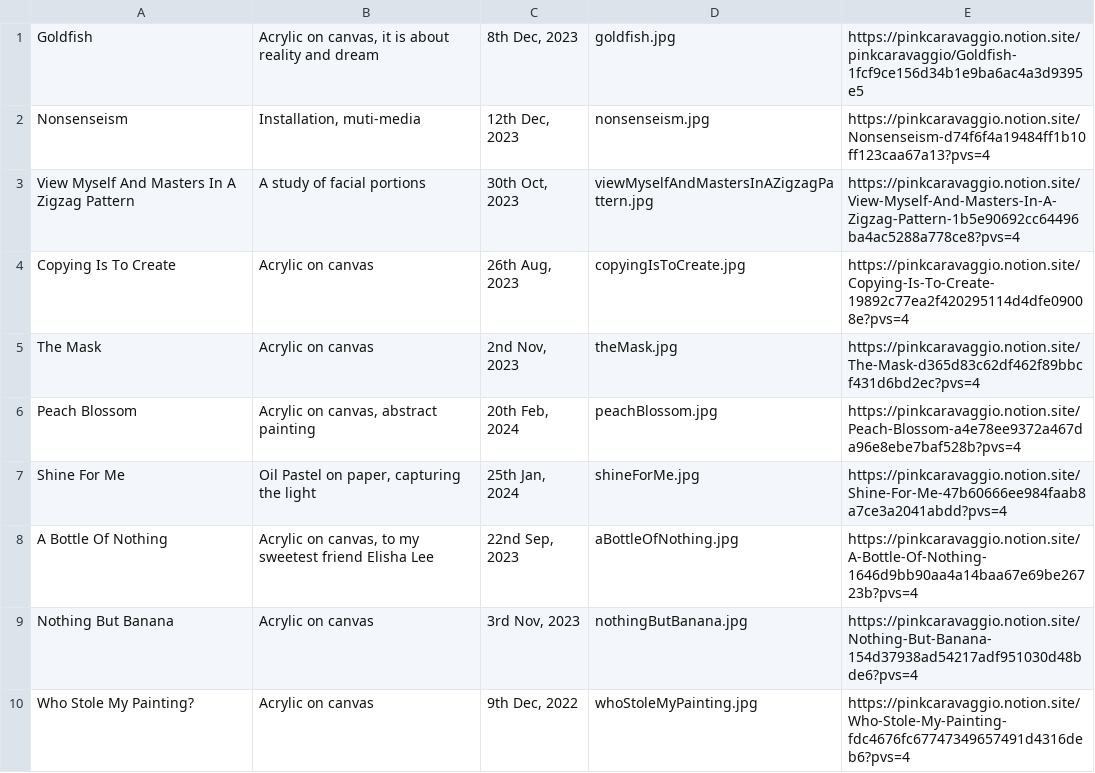
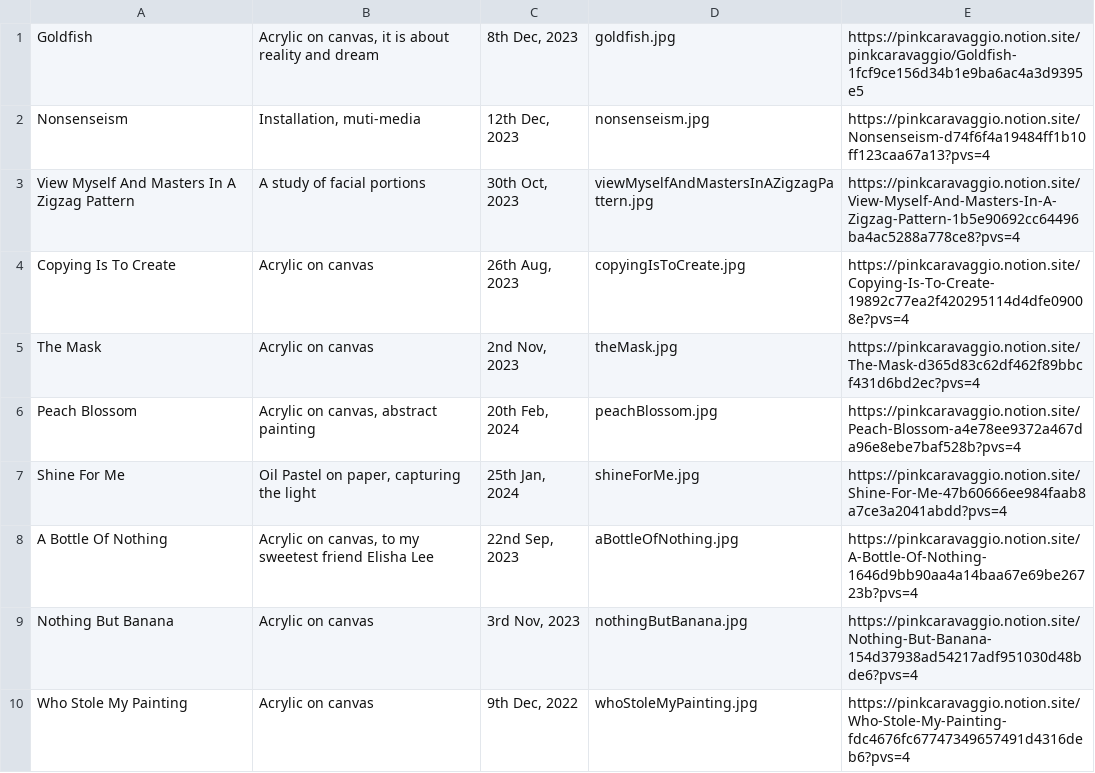
Before and after one commit to PinkCaravaggio/ArtGallery, a CSV file: data.csv, drawn as a sheet.

Commit message:
Update data.csv

```diff
--- a/data.csv
+++ b/data.csv
@@ -9,2 +9,2 @@
 "Nothing But Banana","Acrylic on canvas","3rd Nov, 2023","nothingButBanana.jpg","https://pinkcaravaggio.notion.site/Nothing-But-Banana-154d37938ad54217adf951030d48bde6?pvs=4"
-"Who Stole My Painting?","Acrylic on canvas","9th Dec, 2022","whoStoleMyPainting.jpg","https://pinkcaravaggio.notion.site/Who-Stole-My-Painting-fdc4676fc67747349657491d4316deb6?pvs=4"
+"Who Stole My Painting","Acrylic on canvas","9th Dec, 2022","whoStoleMyPainting.jpg","https://pinkcaravaggio.notion.site/Who-Stole-My-Painting-fdc4676fc67747349657491d4316deb6?pvs=4"
```
